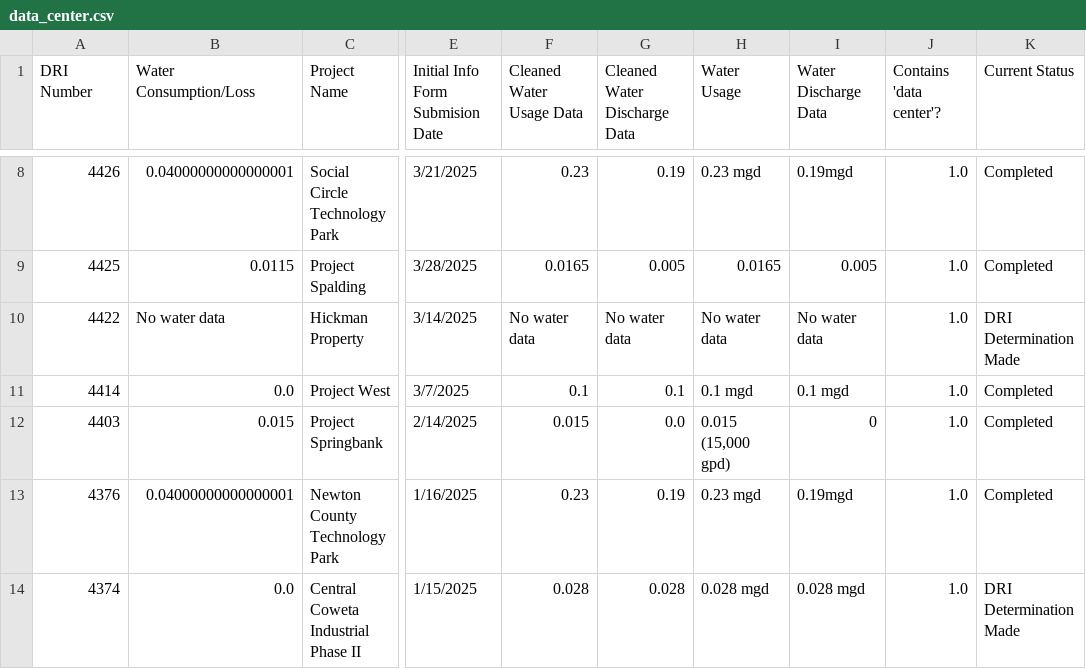
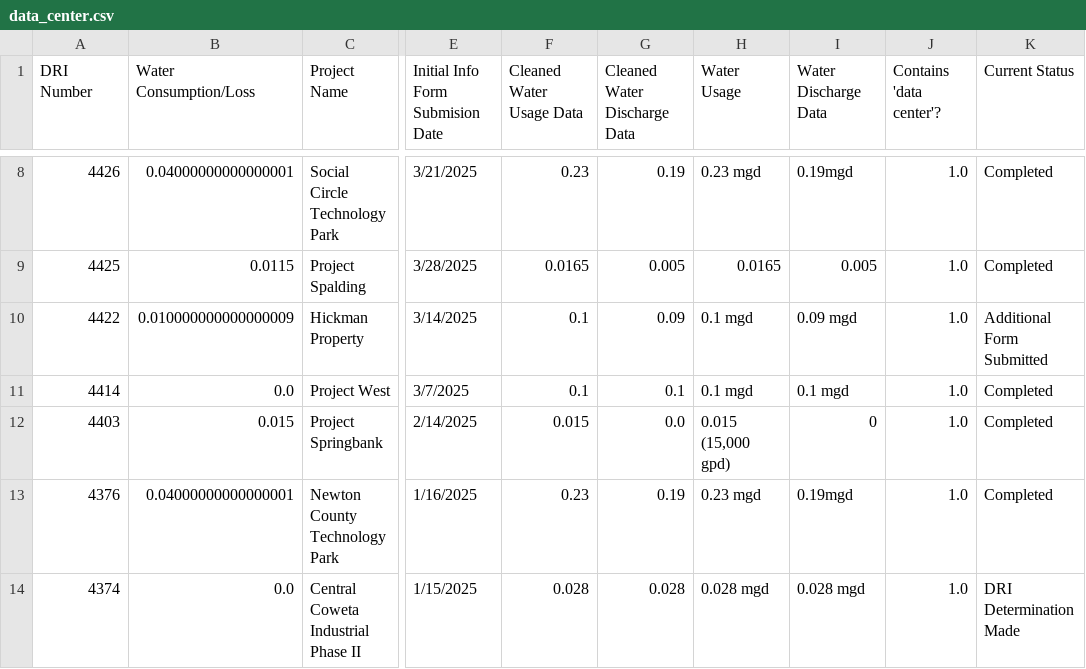
Before and after one commit to bteto3/georgia-data-center-water-usage, a CSV file: Data/data_center.csv, drawn as a sheet; only a part is shown, gaps mark what is left out; the diff names each change by its address in the sheet, - before the commit and + after, or states it on an @@ line.

```diff
--- a/Data/data_center.csv
+++ b/Data/data_center.csv
-B10 (Water Consumption/Loss): No water data
+B10 (Water Consumption/Loss): 0.010000000000000009
-F10 (Cleaned Water Usage Data): No water data
+F10 (Cleaned Water Usage Data): 0.1
-G10 (Cleaned Water Discharge Data): No water data
+G10 (Cleaned Water Discharge Data): 0.09
-H10 (Water Usage): No water data
+H10 (Water Usage): 0.1 mgd
-I10 (Water Discharge Data): No water data
+I10 (Water Discharge Data): 0.09 mgd
-K10 (Current Status): DRI Determination Made
+K10 (Current Status): Additional Form Submitted
```
Also changed, not shown: Data/dri_post_processing.csv, 4 other files.
